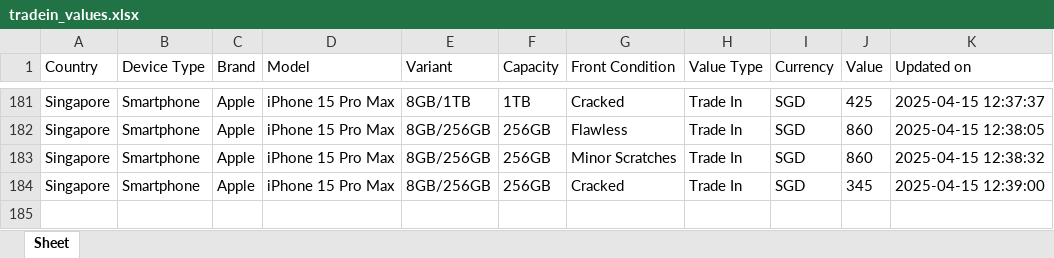
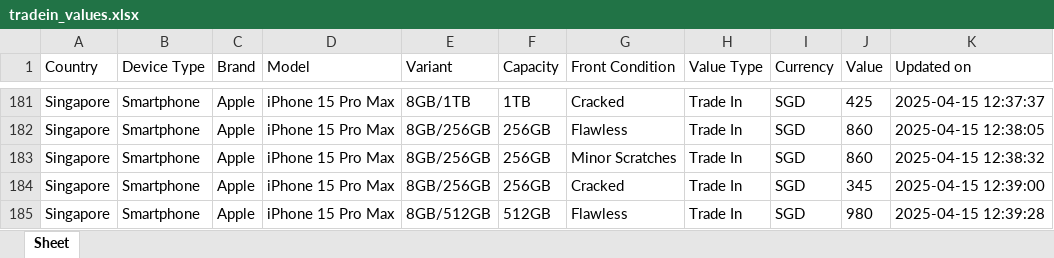
Before and after one commit to Ashutoshmitra/TradeBot, an Excel workbook: tradein_values.xlsx, sheet Sheet, drawn as a sheet; only a part is shown, gaps mark what is left out; values as stored, in another font and other column widths than the file's, no borders; the diff names each change by its address in the sheet, - before the commit and + after, or states it on an @@ line.

```diff
--- a/tradein_values.xlsx (sheet Sheet)
+++ b/tradein_values.xlsx (sheet Sheet)
+row 185: Singapore | Smartphone | Apple | iPhone 15 Pro Max | 8GB/512GB | 512GB | Flawless | Trade In | SGD | 980 | 2025-04-15 12:39:28
```
